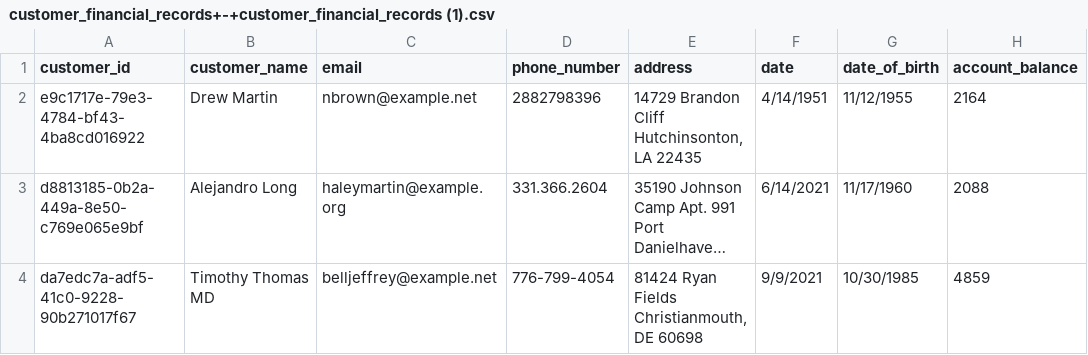
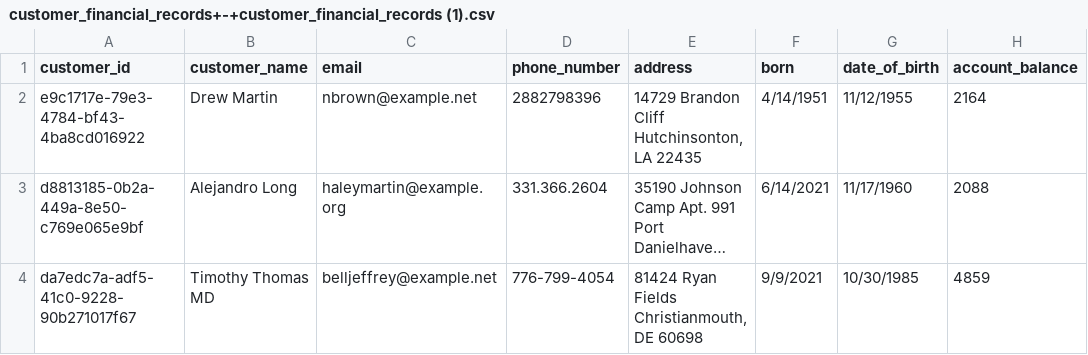
Before and after one commit to margi30/AI-Hellucination, a CSV file: customer_financial_records+-+customer_financial_records (1).csv, drawn as a sheet; only a part is shown; long unchanged cells end in …; the diff names each change by its address in the sheet, - before the commit and + after, or states it on an @@ line.

Commit message:
Add files via upload

```diff
--- a/customer_financial_records+-+customer_financial_records (1).csv
+++ b/customer_financial_records+-+customer_financial_records (1).csv
-F1: date
+F1: born
```
